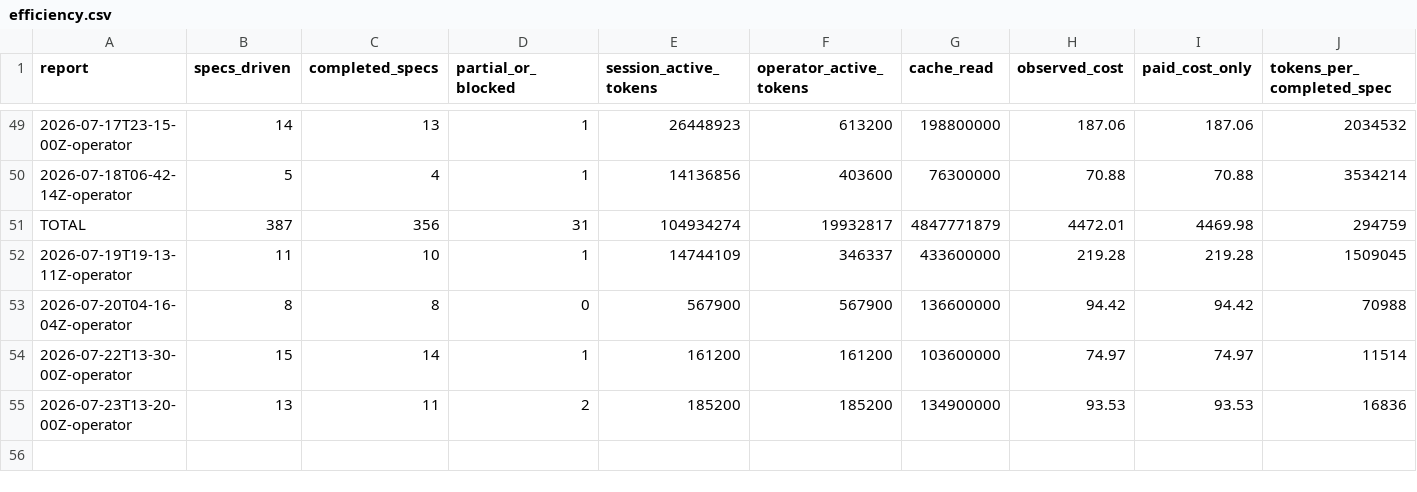
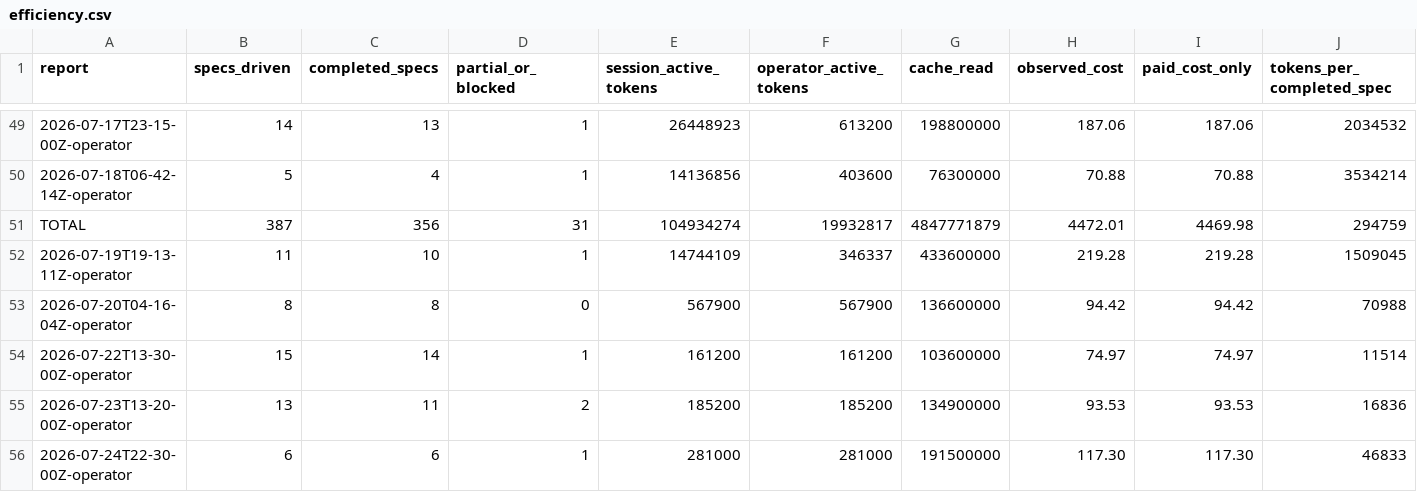
Before and after one commit to cbrenner04/jarvis, a CSV file: reports/efficiency.csv, drawn as a sheet; only a part is shown, gaps mark what is left out; rows hold the shown columns only; the diff names each change by its address in the sheet, - before the commit and + after, or states it on an @@ line.

```diff
--- a/reports/efficiency.csv
+++ b/reports/efficiency.csv
+row 56: 2026-07-24T22-30-00Z-operator | 6 | 6 | 1 | 281000 | 281000 | 191500000 | 117.30 | 117.30 | 46833
```
Also changed, not shown: reports/operator-costs.csv, reports/operator-outcomes.csv, 3 other files.
